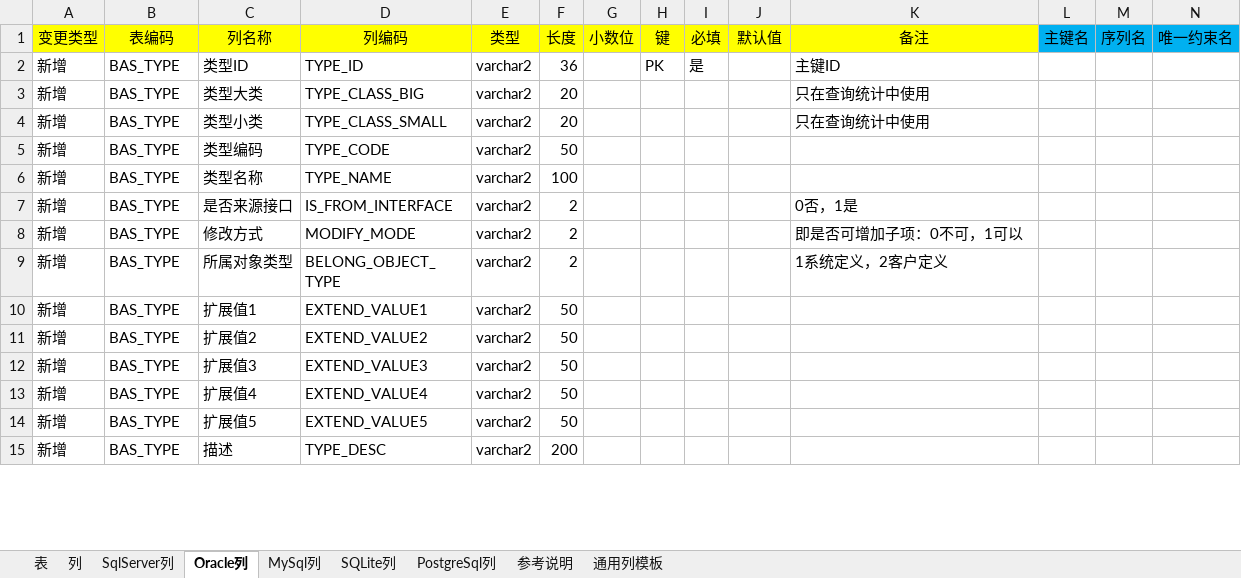
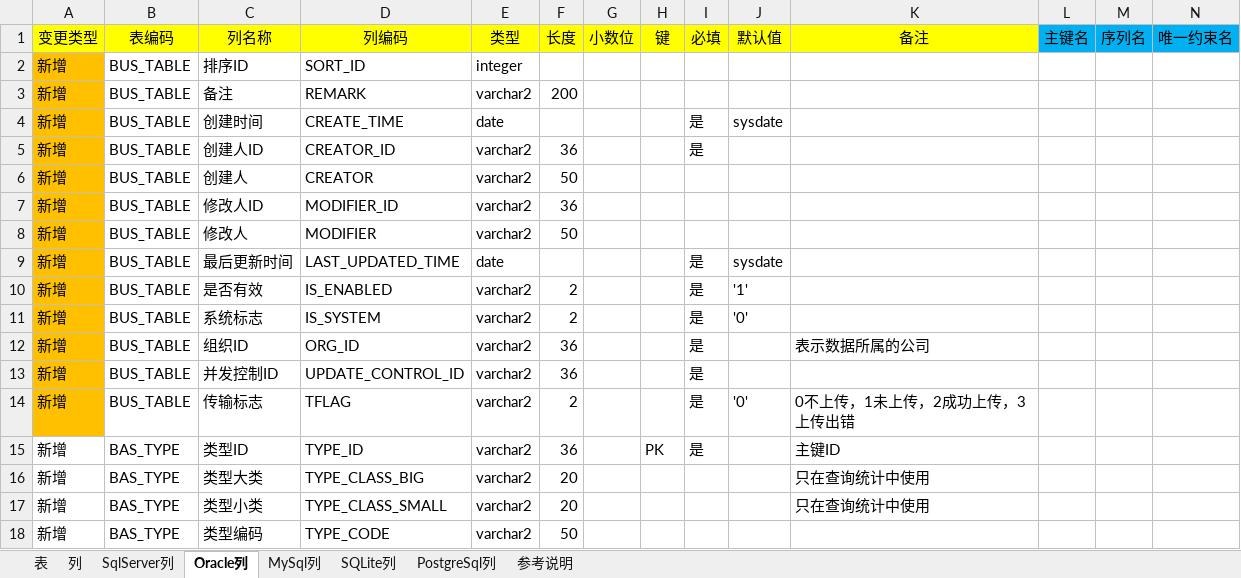
Before and after one commit to guo7892000/WorkHelper, an Excel workbook: 050_DBTool/Breezee.WorkHelper.DBTool.UI/DataTemplate/DBTool/TableSQL/模板_表列结构.xlsx, sheet Oracle列, drawn as a sheet; only a part is shown; the shorter side is filled out with more unchanged rows; values as stored, in another font and other column widths than the file's, no borders; rows hold the shown columns only; the diff covers the shown part only; the diff names each change by its address in the sheet, - before the commit and + after, or states it on an @@ line.

```diff
--- a/050_DBTool/Breezee.WorkHelper.DBTool.UI/DataTemplate/DBTool/TableSQL/模板_表列结构.xlsx (sheet Oracle列)
+++ b/050_DBTool/Breezee.WorkHelper.DBTool.UI/DataTemplate/DBTool/TableSQL/模板_表列结构.xlsx (sheet Oracle列)
-sheet tab: 通用列模板
+row 2: 新增 | BUS_TABLE | 排序ID | SORT_ID | integer
+row 3: 新增 | BUS_TABLE | 备注 | REMARK | varchar2 | 200
+row 4: 新增 | BUS_TABLE | 创建时间 | CREATE_TIME | date |  |  |  | 是 | sysdate
+row 5: 新增 | BUS_TABLE | 创建人ID | CREATOR_ID | varchar2 | 36 |  |  | 是
+row 6: 新增 | BUS_TABLE | 创建人 | CREATOR | varchar2 | 50
+row 7: 新增 | BUS_TABLE | 修改人ID | MODIFIER_ID | varchar2 | 36
+row 8: 新增 | BUS_TABLE | 修改人 | MODIFIER | varchar2 | 50
+row 9: 新增 | BUS_TABLE | 最后更新时间 | LAST_UPDATED_TIME | date |  |  |  | 是 | sysdate
+row 10: 新增 | BUS_TABLE | 是否有效 | IS_ENABLED | varchar2 | 2 |  |  | 是 | '1'
+row 11: 新增 | BUS_TABLE | 系统标志 | IS_SYSTEM | varchar2 | 2 |  |  | 是 | '0'
+row 12: 新增 | BUS_TABLE | 组织ID | ORG_ID | varchar2 | 36 |  |  | 是 |  | 表示数据所属的公司
+row 13: 新增 | BUS_TABLE | 并发控制ID | UPDATE_CONTROL_ID | varchar2 | 36 |  |  | 是
+row 14: 新增 | BUS_TABLE | 传输标志 | TFLAG | varchar2 | 2 |  |  | 是 | '0' | 0不上传，1未上传，2成功上传，3上传出错
```
Also changed, not shown: 26 removed rows elsewhere in this sheet, sheet 列, sheet SqlServer列, sheet PostgreSql列, sheet MySql列, sheet SQLite列, sheet 表, Release/DataTemplate/DBTool/TableSQL/模板_表列结构.xlsx, 25 other files.
